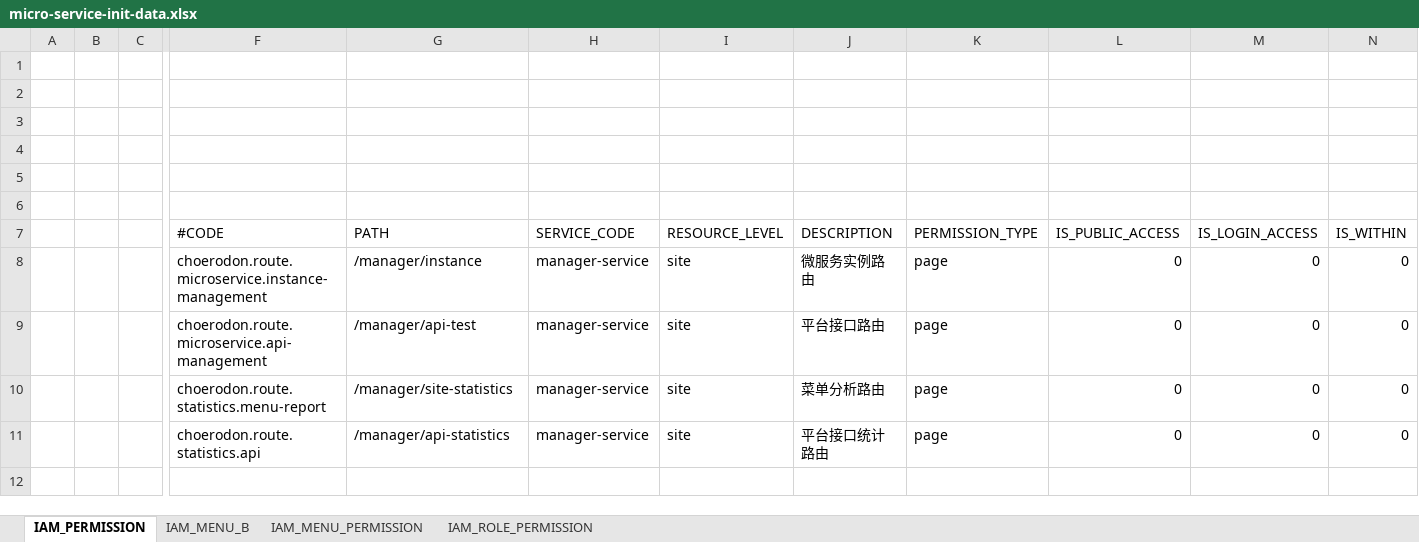
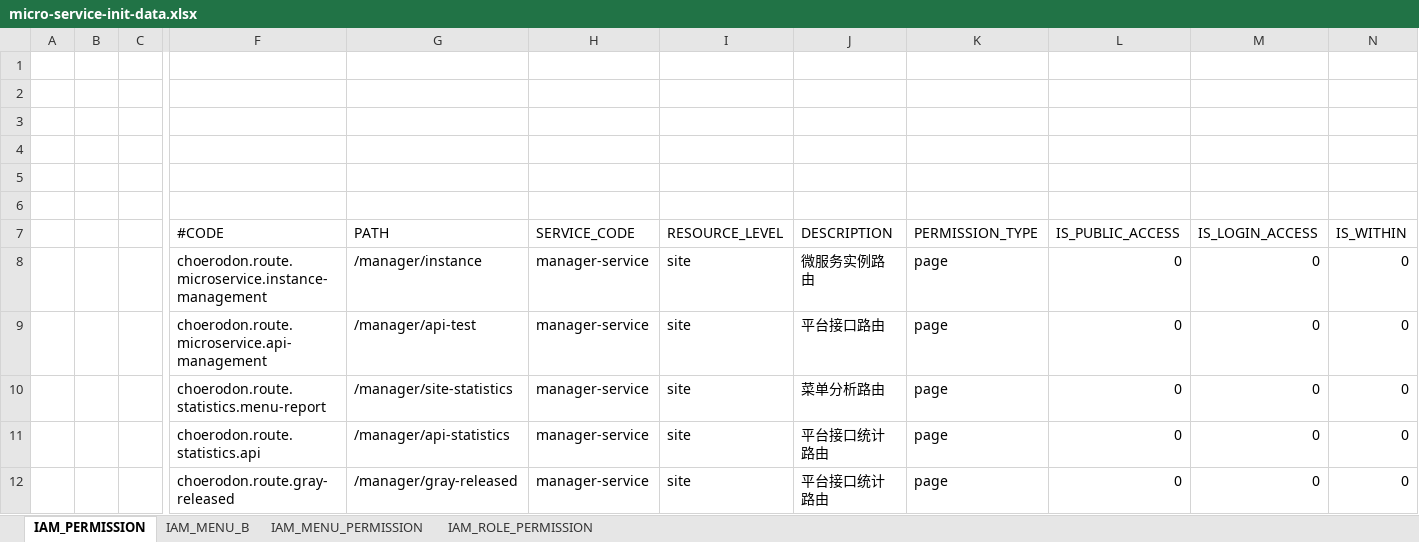
Before and after one commit to choerodon/manager-service, an Excel workbook: src/main/resources/script/meta/micro-service-init-data.xlsx, sheet IAM_PERMISSION, drawn as a sheet; only a part is shown, gaps mark what is left out; values as stored, in another font and other column widths than the file's, no borders; rows hold the shown columns only; the diff names each change by its address in the sheet, - before the commit and + after, or states it on an @@ line.

```diff
--- a/src/main/resources/script/meta/micro-service-init-data.xlsx (sheet IAM_PERMISSION)
+++ b/src/main/resources/script/meta/micro-service-init-data.xlsx (sheet IAM_PERMISSION)
+row 12:  |  |  | choerodon.route.gray-released | /manager/gray-released | manager-service | site | 平台接口统计路由 | page | 0 | 0 | 0
```
Also changed, not shown: sheet IAM_MENU_B, sheet IAM_MENU_PERMISSION, sheet IAM_ROLE_PERMISSION.
